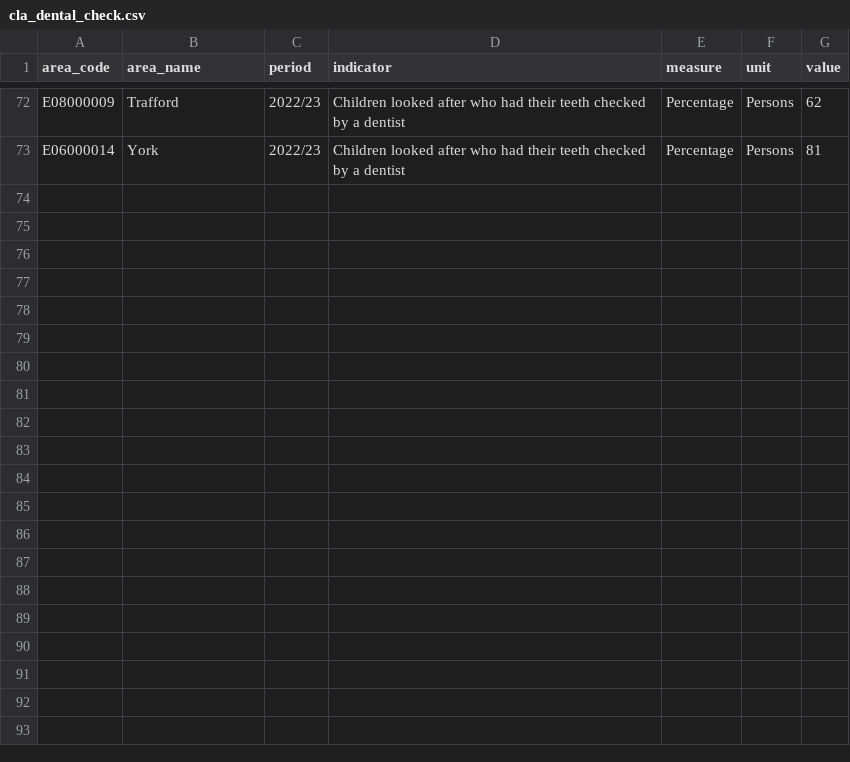
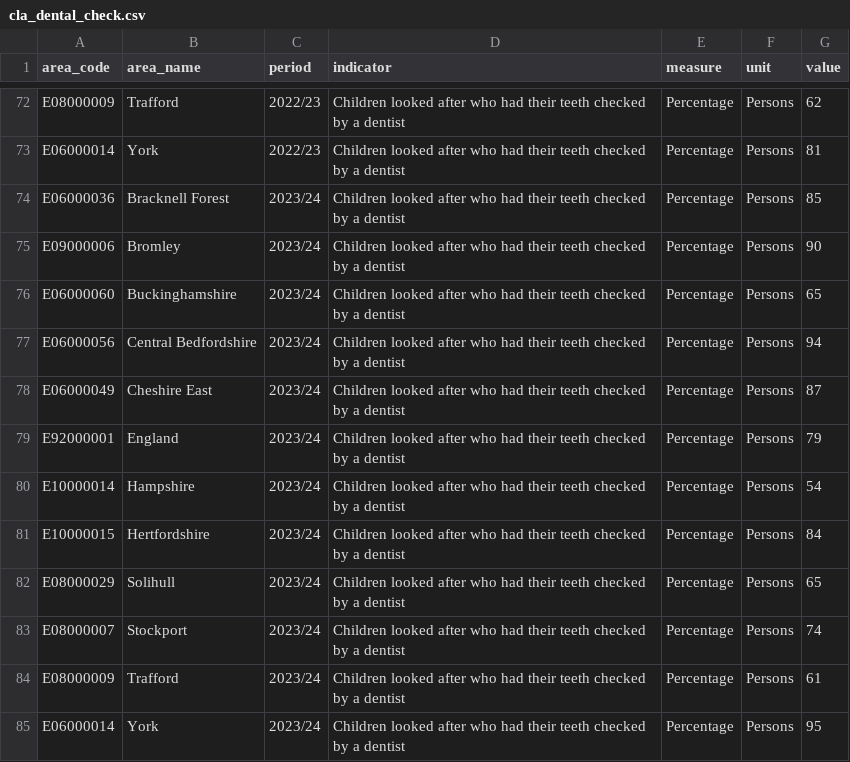
Before and after one commit to traffordDataLab/trafford_themes, a CSV file: data/children/cla_dental_check.csv, drawn as a sheet; only a part is shown, gaps mark what is left out.

Commit message:
Update cla Dental checks to 23/24

```diff
--- a/data/children/cla_dental_check.csv
+++ b/data/children/cla_dental_check.csv
@@ -73 +73,13 @@ E08000009,Trafford,2022/23,Children looked after who had their teeth checked by
 E06000014,York,2022/23,Children looked after who had their teeth checked by a dentist,Percentage,Persons,81
+E06000036,Bracknell Forest,2023/24,Children looked after who had their teeth checked by a dentist,Percentage,Persons,85
+E09000006,Bromley,2023/24,Children looked after who had their teeth checked by a dentist,Percentage,Persons,90
+E06000060,Buckinghamshire,2023/24,Children looked after who had their teeth checked by a dentist,Percentage,Persons,65
+E06000056,Central Bedfordshire,2023/24,Children looked after who had their teeth checked by a dentist,Percentage,Persons,94
+E06000049,Cheshire East,2023/24,Children looked after who had their teeth checked by a dentist,Percentage,Persons,87
+E92000001,England,2023/24,Children looked after who had their teeth checked by a dentist,Percentage,Persons,79
+E10000014,Hampshire,2023/24,Children looked after who had their teeth checked by a dentist,Percentage,Persons,54
+E10000015,Hertfordshire,2023/24,Children looked after who had their teeth checked by a dentist,Percentage,Persons,84
+E08000029,Solihull,2023/24,Children looked after who had their teeth checked by a dentist,Percentage,Persons,65
+E08000007,Stockport,2023/24,Children looked after who had their teeth checked by a dentist,Percentage,Persons,74
+E08000009,Trafford,2023/24,Children looked after who had their teeth checked by a dentist,Percentage,Persons,61
+E06000014,York,2023/24,Children looked after who had their teeth checked by a dentist,Percentage,Persons,95
```
